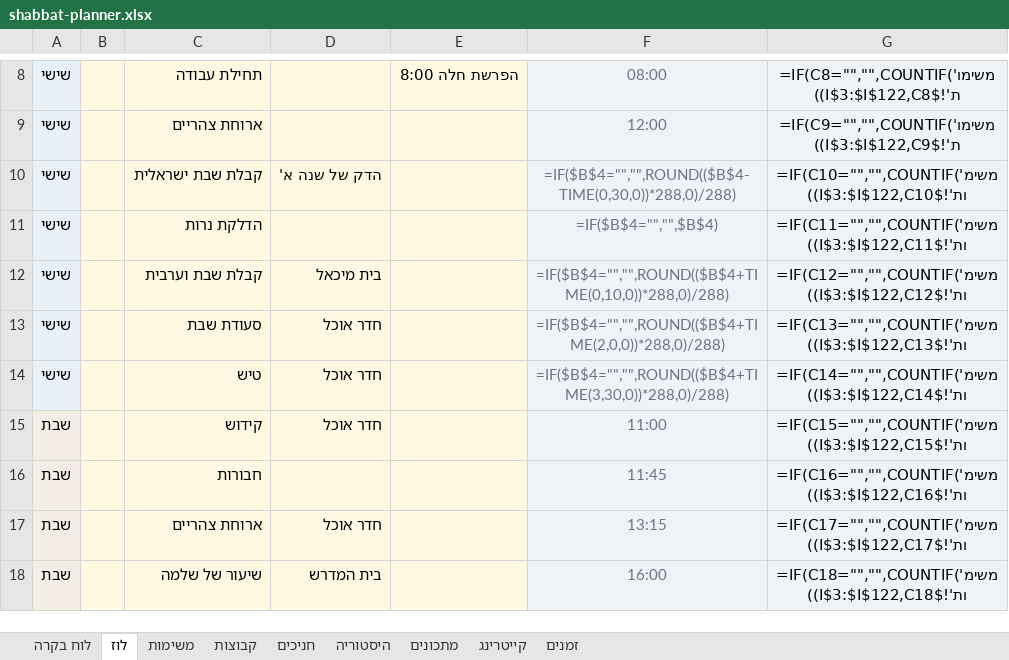
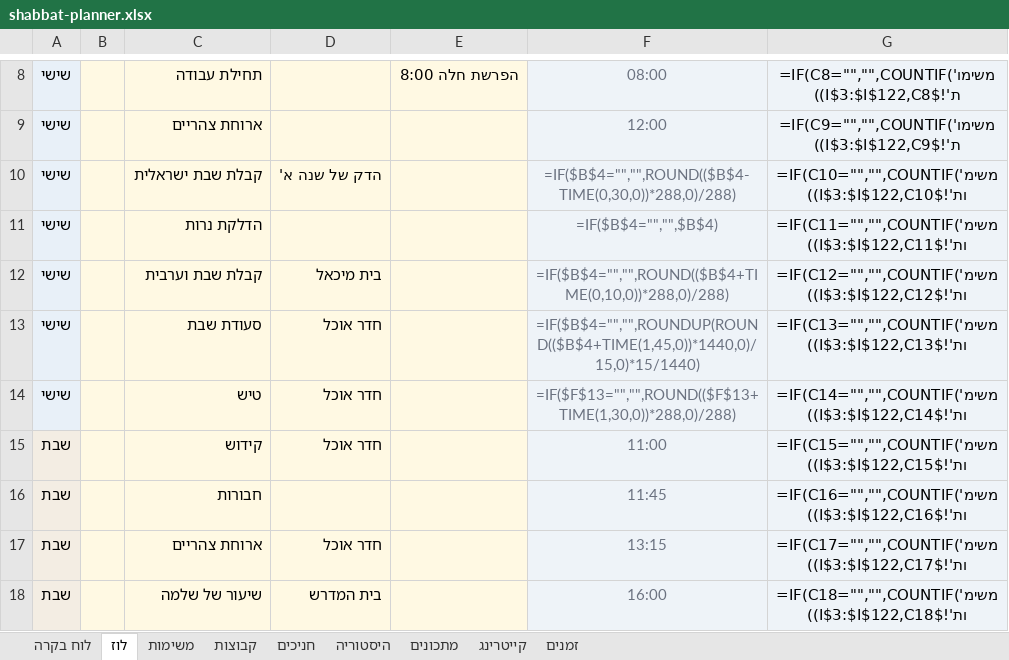
Before and after one commit to urishav464/Ein-Prat-work, an Excel workbook: shabbat-planner.xlsx, sheet לוז, drawn as a sheet; only a part is shown, gaps mark what is left out; values as stored, in another font and other column widths than the file's, no borders; formulas without a stored value are shown as written; the diff names each change by its address in the sheet, - before the commit and + after, or states it on an @@ line.

```diff
--- a/shabbat-planner.xlsx (sheet לוז)
+++ b/shabbat-planner.xlsx (sheet לוז)
-F13: =IF($B$4="","",ROUND(($B$4+TIME(2,0,0))*288,0)/288)
+F13: =IF($B$4="","",ROUNDUP(ROUND(($B$4+TIME(1,45,0))*1440,0)/15,0)*15/1440)
-F14: =IF($B$4="","",ROUND(($B$4+TIME(3,30,0))*288,0)/288)
+F14: =IF($F$13="","",ROUND(($F$13+TIME(1,30,0))*288,0)/288)
```
Also changed, not shown: sheet משימות, sheet קבוצות, 11 other files.
